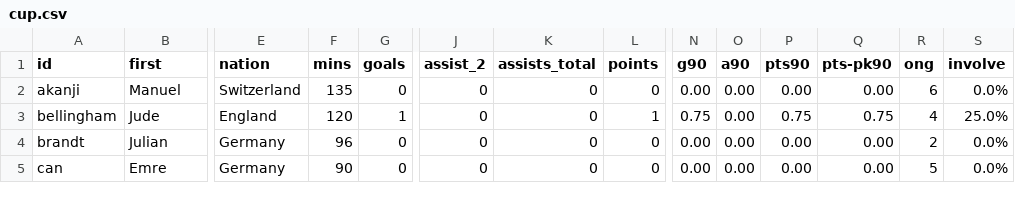
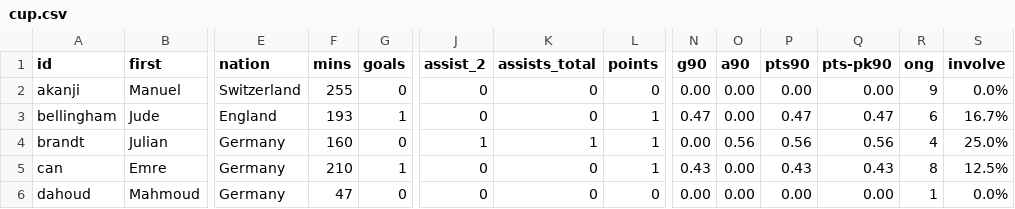
Before and after one commit to adarowski/bvb, a CSV file: _data/stats-2020-2021/cup.csv, drawn as a sheet; only a part is shown, gaps mark what is left out; rows hold the shown columns only; the diff covers the shown part only; the diff names each change by its address in the sheet, - before the commit and + after, or states it on an @@ line.

```diff
--- a/_data/stats-2020-2021/cup.csv
+++ b/_data/stats-2020-2021/cup.csv
-F2 (mins): 135
+F2 (mins): 255
-R2 (ong): 6
+R2 (ong): 9
-F3 (mins): 120
+F3 (mins): 193
-N3 (g90): 0.75
+N3 (g90): 0.47
-P3 (pts90): 0.75
+P3 (pts90): 0.47
-Q3 (pts-pk90): 0.75
+Q3 (pts-pk90): 0.47
-R3 (ong): 4
+R3 (ong): 6
-S3 (involve): 25.0%
+S3 (involve): 16.7%
-F4 (mins): 96
+F4 (mins): 160
-J4 (assist_2): 0
+J4 (assist_2): 1
-K4 (assists_total): 0
+K4 (assists_total): 1
-L4:L5 (points): 0
+L4:L5 (points): 1
-O4 (a90): 0.00
+O4 (a90): 0.56
-P4 (pts90): 0.00
+P4 (pts90): 0.56
-Q4 (pts-pk90): 0.00
+Q4 (pts-pk90): 0.56
-R4 (ong): 2
+R4 (ong): 4
-S4 (involve): 0.0%
+S4 (involve): 25.0%
-F5 (mins): 90
+F5 (mins): 210
-G5 (goals): 0
+G5 (goals): 1
-N5 (g90): 0.00
+N5 (g90): 0.43
-P5 (pts90): 0.00
+P5 (pts90): 0.43
-Q5 (pts-pk90): 0.00
+Q5 (pts-pk90): 0.43
-R5 (ong): 5
+R5 (ong): 8
-S5 (involve): 0.0%
+S5 (involve): 12.5%
+row 6: dahoud | Mahmoud | Germany | 47 | 0 | 0 | 0 | 0 | 0.00 | 0.00 | 0.00 | 0.00 | 1 | 0.0%
```
Also changed, not shown: 2 added rows and 59 edited cells elsewhere in this file, _data/players.csv, _data/stats-2020-2021/all.csv, 5 other files.
